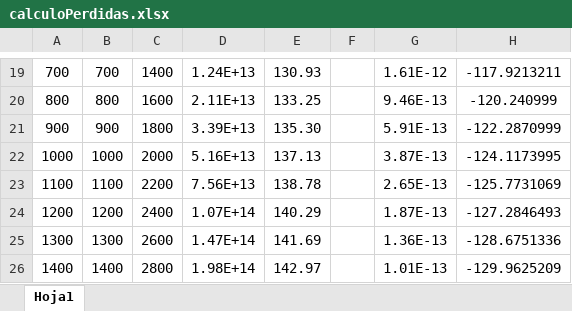
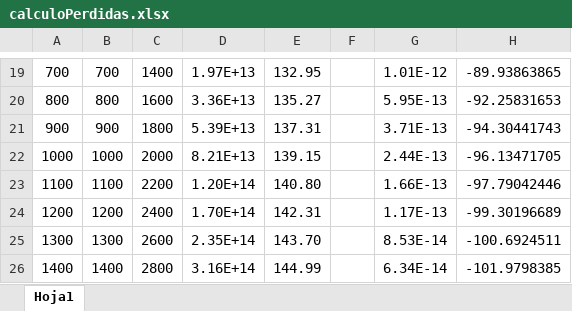
Before and after one commit to rulopelon/TFGRaul, an Excel workbook: documentation/calculoPerdidas.xlsx, sheet Hoja1, drawn as a sheet; only a part is shown, gaps mark what is left out; values as stored, in another font and other column widths than the file's, no borders; charts and pictures not drawn; the diff covers the shown part only; the diff names each change by its address in the sheet, - before the commit and + after, or states it on an @@ line.

```diff
--- a/documentation/calculoPerdidas.xlsx (sheet Hoja1)
+++ b/documentation/calculoPerdidas.xlsx (sheet Hoja1)
-D19: 1.24E+13
+D19: 1.97E+13
-E19: 130.93
+E19: 132.95
-G19: 1.61E-12
+G19: 1.01E-12
-H19: -117.9213211
+H19: -89.93863865
-D20: 2.11E+13
+D20: 3.36E+13
-E20: 133.25
+E20: 135.27
-G20: 9.46E-13
+G20: 5.95E-13
-H20: -120.240999
+H20: -92.25831653
-D21: 3.39E+13
+D21: 5.39E+13
-E21: 135.30
+E21: 137.31
-G21: 5.91E-13
+G21: 3.71E-13
-H21: -122.2870999
+H21: -94.30441743
-D22: 5.16E+13
+D22: 8.21E+13
-E22: 137.13
+E22: 139.15
-G22: 3.87E-13
+G22: 2.44E-13
-H22: -124.1173995
+H22: -96.13471705
-D23: 7.56E+13
+D23: 1.20E+14
-E23: 138.78
+E23: 140.80
-G23: 2.65E-13
+G23: 1.66E-13
-H23: -125.7731069
+H23: -97.79042446
-D24: 1.07E+14
+D24: 1.70E+14
-E24: 140.29
+E24: 142.31
-G24: 1.87E-13
+G24: 1.17E-13
-H24: -127.2846493
+H24: -99.30196689
-D25: 1.47E+14
+D25: 2.35E+14
-E25: 141.69
+E25: 143.70
-G25: 1.36E-13
+G25: 8.53E-14
-H25: -128.6751336
+H25: -100.6924511
-D26: 1.98E+14
+D26: 3.16E+14
-E26: 142.97
+E26: 144.99
-G26: 1.01E-13
+G26: 6.34E-14
-H26: -129.9625209
+H26: -101.9798385
```
Also changed, not shown: 1 added row, 1 removed row and 371 edited cells elsewhere in this sheet, charts or pictures.
